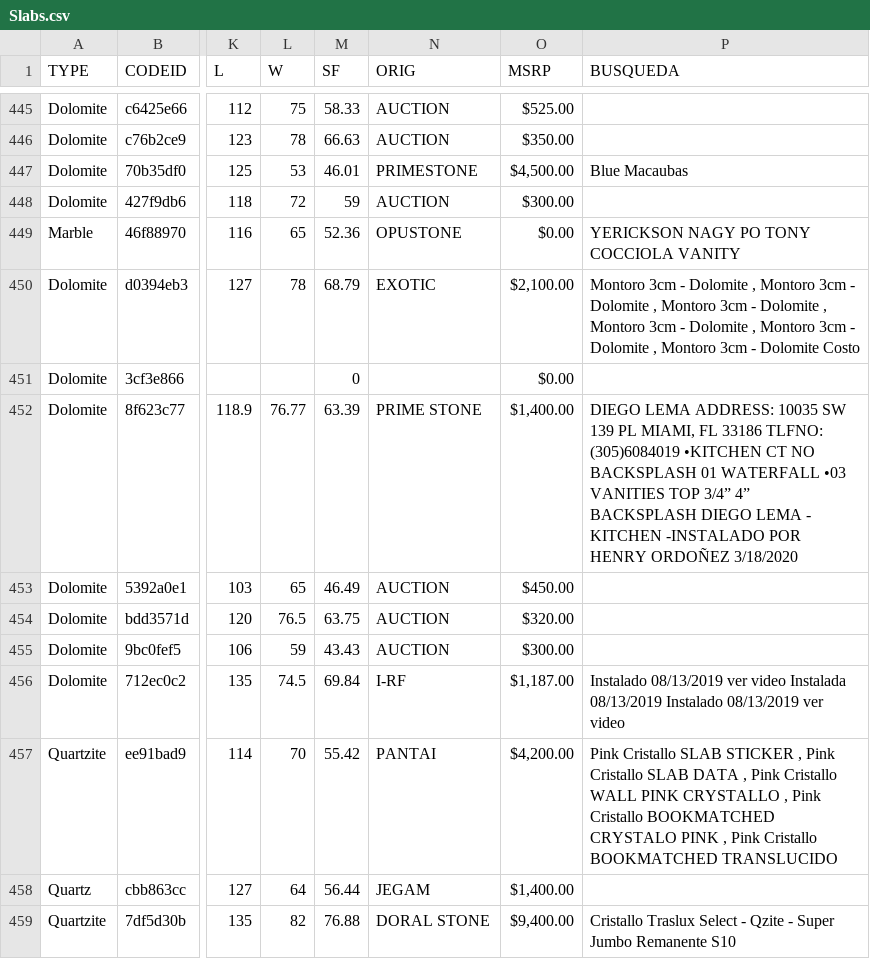
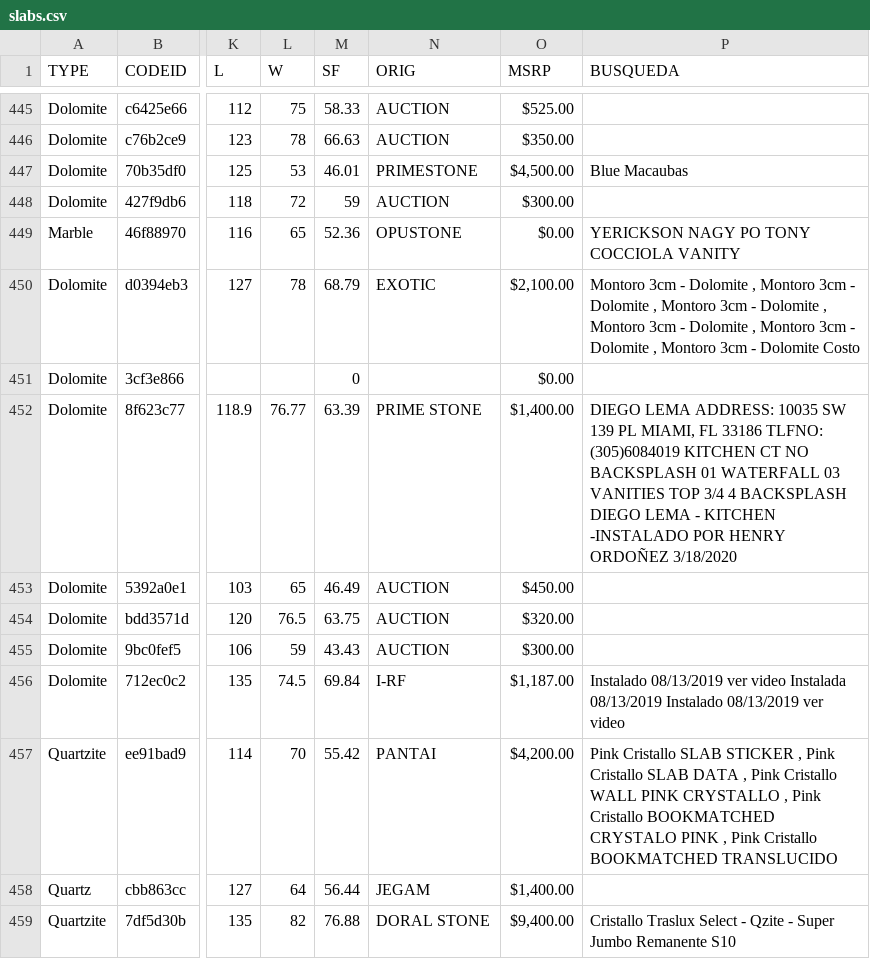
Before and after one commit to marbleartemisa/sop-site, a CSV file: helpers/slabs/slabs.csv (was helpers/slabs/Slabs.csv), drawn as a sheet; only a part is shown, gaps mark what is left out; the diff names each change by its address in the sheet, - before the commit and + after, or states it on an @@ line.

Commit message:
Rename Slabs.csv to slabs.csv

```diff
--- a/helpers/slabs/Slabs.csv
+++ b/helpers/slabs/slabs.csv
-P452 (BUSQUEDA): …TLFNO: (305)6084019 •KITCHEN CT NO BACKSPLASH 01 WATERFALL •03 VANITIES TOP 3/4” 4” BACKSPLASH DIEGO…
+P452 (BUSQUEDA): …TLFNO: (305)6084019 KITCHEN CT NO BACKSPLASH 01 WATERFALL 03 VANITIES TOP 3/4 4 BACKSPLASH DIEGO…
```
